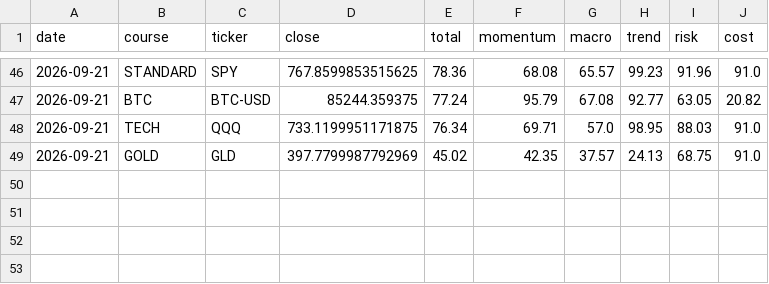
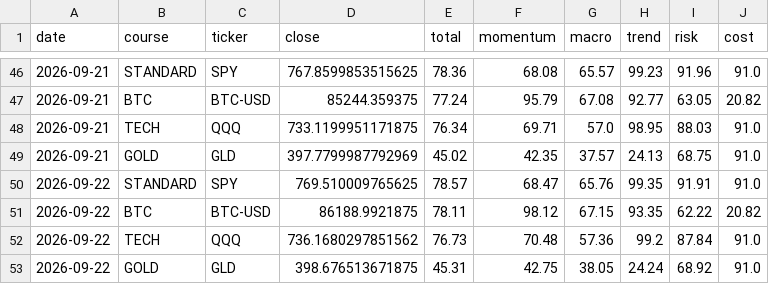
Before and after one commit to singingdog47/nvestment-quant, a CSV file: data/paypay_swing/history.csv, drawn as a sheet; only a part is shown, gaps mark what is left out; the diff names each change by its address in the sheet, - before the commit and + after, or states it on an @@ line.

```diff
--- a/data/paypay_swing/history.csv
+++ b/data/paypay_swing/history.csv
+row 50: 2026-09-22 | STANDARD | SPY | 769.510009765625 | 78.57 | 68.47 | 65.76 | 99.35 | 91.91 | 91.0
+row 51: 2026-09-22 | BTC | BTC-USD | 86188.9921875 | 78.11 | 98.12 | 67.15 | 93.35 | 62.22 | 20.82
+row 52: 2026-09-22 | TECH | QQQ | 736.1680297851562 | 76.73 | 70.48 | 57.36 | 99.2 | 87.84 | 91.0
+row 53: 2026-09-22 | GOLD | GLD | 398.676513671875 | 45.31 | 42.75 | 38.05 | 24.24 | 68.92 | 91.0
```
Also changed, not shown: data/intelligence/company_events_new.csv, data/intelligence/company_snapshot_latest.csv, 43 other files.
